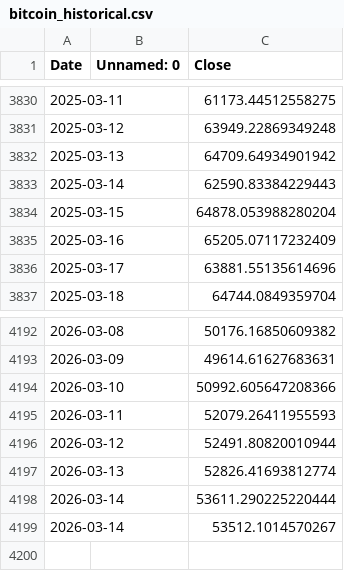
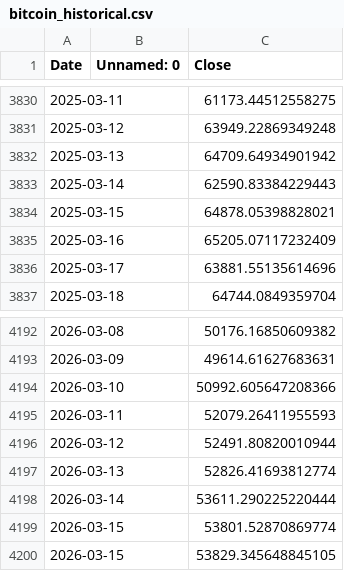
Before and after one commit to mbattye/bitviz-website, a CSV file: api/data/bitcoin_historical.csv, drawn as a sheet; only a part is shown, gaps mark what is left out.

```diff
--- a/api/data/bitcoin_historical.csv
+++ b/api/data/bitcoin_historical.csv
@@ -3833,3 +3833,3 @@ Date,Unnamed: 0,Close
 2025-03-14,,62590.83384229443
-2025-03-15,,64878.053988280204
+2025-03-15,,64878.05398828021
 2025-03-16,,65205.07117232409
@@ -4198,2 +4198,3 @@ Date,Unnamed: 0,Close
 2026-03-14,,53611.290225220444
-2026-03-14,,53512.1014570267
+2026-03-15,,53801.52870869774
+2026-03-15,,53829.345648845105
```
